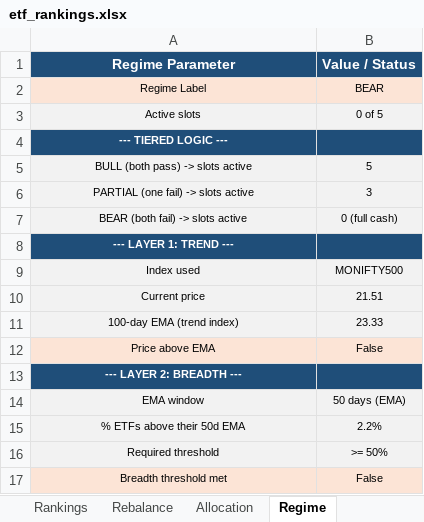
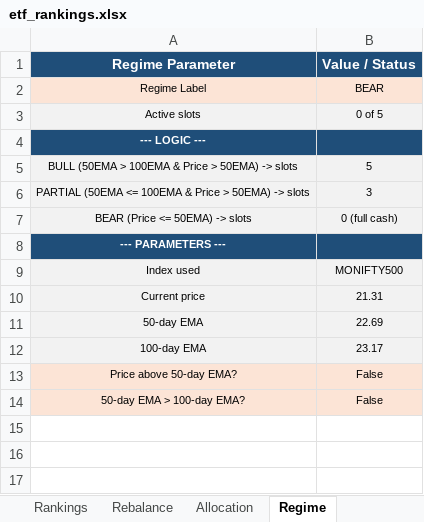
Before and after one commit to ameetst/code, an Excel workbook: momentum/ETFs/etf_rankings.xlsx, sheet Regime, drawn as a sheet; values as stored, in another font and other column widths than the file's, no borders; removed rows and columns are numbered as before the commit, all else as after; the diff names each change by its address in the sheet, - before the commit and + after, or states it on an @@ line.

```diff
--- a/momentum/ETFs/etf_rankings.xlsx (sheet Regime)
+++ b/momentum/ETFs/etf_rankings.xlsx (sheet Regime)
-A4 (Regime Parameter): --- TIERED LOGIC ---
+A4 (Regime Parameter): --- LOGIC ---
-A5 (Regime Parameter): BULL (both pass) -> slots active
+A5 (Regime Parameter): BULL (50EMA > 100EMA & Price > 50EMA) -> slots
-A6 (Regime Parameter): PARTIAL (one fail) -> slots active
+A6 (Regime Parameter): PARTIAL (50EMA <= 100EMA & Price > 50EMA) -> slots
-A7 (Regime Parameter): BEAR (both fail) -> slots active
+A7 (Regime Parameter): BEAR (Price <= 50EMA) -> slots
-A8 (Regime Parameter): --- LAYER 1: TREND ---
+A8 (Regime Parameter): --- PARAMETERS ---
-B10 (Value / Status): 21.51
+B10 (Value / Status): 21.31
-row 11: 100-day EMA (trend index) | 23.33
+row 11: 50-day EMA | 22.69
+row 12: 100-day EMA | 23.17
-A13 (Regime Parameter): Price above EMA
+A13 (Regime Parameter): Price above 50-day EMA?
-row 13: --- LAYER 2: BREADTH ---
-row 14: EMA window | 50 days (EMA)
-row 15: % ETFs above their 50d EMA | 2.2%
-row 16: Required threshold | >= 50%
-A14 (Regime Parameter): Breadth threshold met
+A14 (Regime Parameter): 50-day EMA > 100-day EMA?
```
Also changed, not shown: sheet Rankings, momentum/Sharpe Score/n500_rankings.xlsx, 23 other files.
